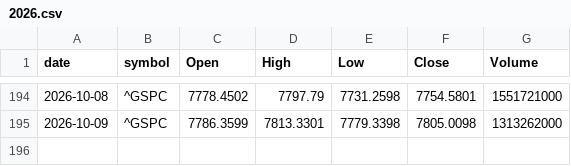
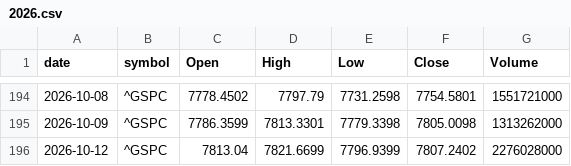
Before and after one commit to meet-minimalist/paper-trader, a CSV file: data/benchmark_us/2026.csv, drawn as a sheet; only a part is shown, gaps mark what is left out.

```diff
--- a/data/benchmark_us/2026.csv
+++ b/data/benchmark_us/2026.csv
@@ -195 +195,2 @@ date,symbol,Open,High,Low,Close,Volume
 2026-10-09,^GSPC,7786.3599,7813.3301,7779.3398,7805.0098,1313262000
+2026-10-12,^GSPC,7813.04,7821.6699,7796.9399,7807.2402,2276028000
```
Also changed, not shown: 26 other files.
